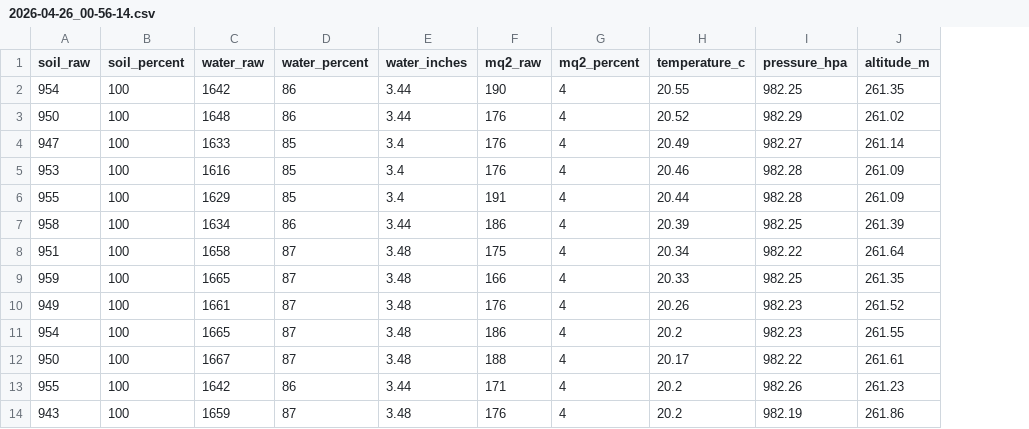
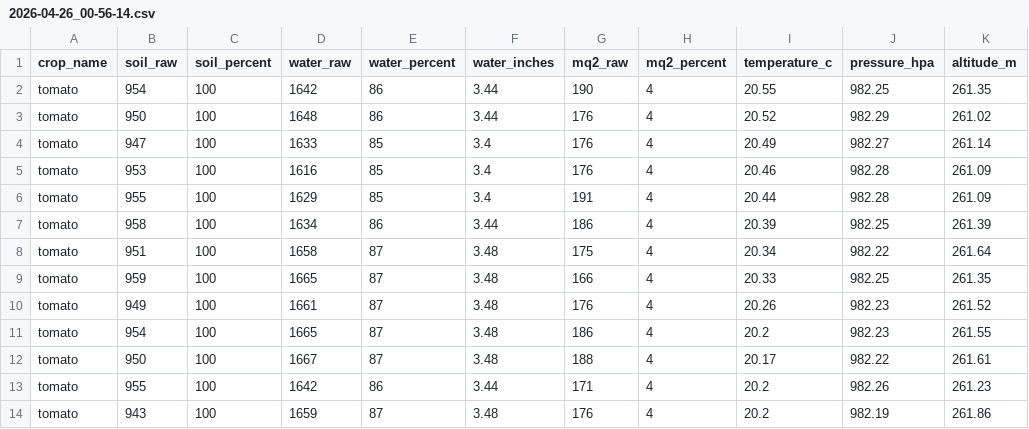
Before and after one commit to sat-malla/hacktech-2026, a CSV file: backend/ml-prediction/csv_output/2026-04-26_00-56-14.csv, drawn as a sheet; the diff names each change by its address in the sheet, - before the commit and + after, or states it on an @@ line.

```diff
--- a/backend/ml-prediction/csv_output/2026-04-26_00-56-14.csv
+++ b/backend/ml-prediction/csv_output/2026-04-26_00-56-14.csv
+column A (crop_name), rows 2-14: all tomato
```
Also changed, not shown: 9 other files.
